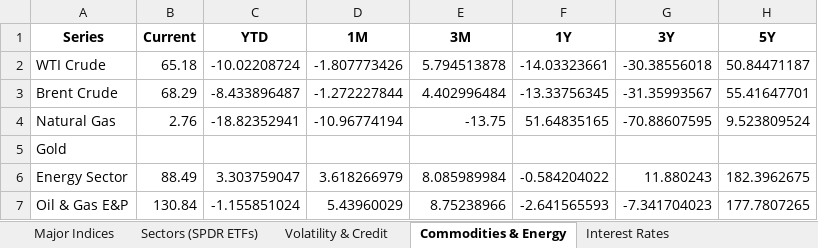
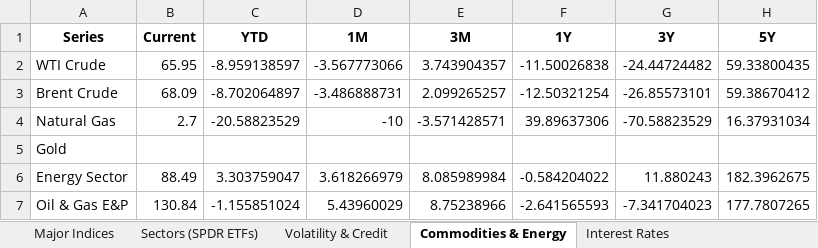
Before and after one commit to HughHancock/GMM, an Excel workbook: macro_tracker.xlsx, sheet Commodities & Energy, drawn as a sheet; values as stored, in another font and other column widths than the file's, no borders; the diff names each change by its address in the sheet, - before the commit and + after, or states it on an @@ line.

```diff
--- a/macro_tracker.xlsx (sheet Commodities & Energy)
+++ b/macro_tracker.xlsx (sheet Commodities & Energy)
-B2 (Current): 65.18
+B2 (Current): 65.95
-C2 (YTD): -10.02208724
+C2 (YTD): -8.959138597
-D2 (1M): -1.807773426
+D2 (1M): -3.567773066
-E2 (3M): 5.794513878
+E2 (3M): 3.743904357
-F2 (1Y): -14.03323661
+F2 (1Y): -11.50026838
-G2 (3Y): -30.38556018
+G2 (3Y): -24.44724482
-H2 (5Y): 50.84471187
+H2 (5Y): 59.33800435
-B3 (Current): 68.29
+B3 (Current): 68.09
-C3 (YTD): -8.433896487
+C3 (YTD): -8.702064897
-D3 (1M): -1.272227844
+D3 (1M): -3.486888731
-E3 (3M): 4.402996484
+E3 (3M): 2.099265257
-F3 (1Y): -13.33756345
+F3 (1Y): -12.50321254
-G3 (3Y): -31.35993567
+G3 (3Y): -26.85573101
-H3 (5Y): 55.41647701
+H3 (5Y): 59.38670412
-B4 (Current): 2.76
+B4 (Current): 2.7
-C4 (YTD): -18.82352941
+C4 (YTD): -20.58823529
-D4 (1M): -10.96774194
+D4 (1M): -10
-E4 (3M): -13.75
+E4 (3M): -3.571428571
-F4 (1Y): 51.64835165
+F4 (1Y): 39.89637306
-G4 (3Y): -70.88607595
+G4 (3Y): -70.58823529
-H4 (5Y): 9.523809524
+H4 (5Y): 16.37931034
```
Also changed, not shown: sheet FRED_DCOILBRENTEU, sheet FRED_DHHNGSP, sheet FRED_DCOILWTICO, 3 other files.
